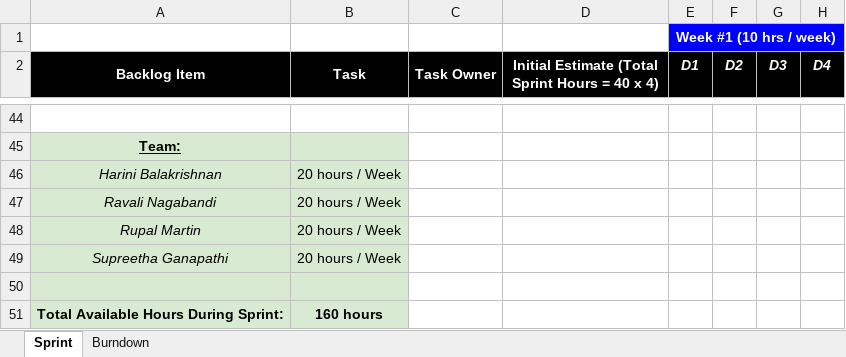
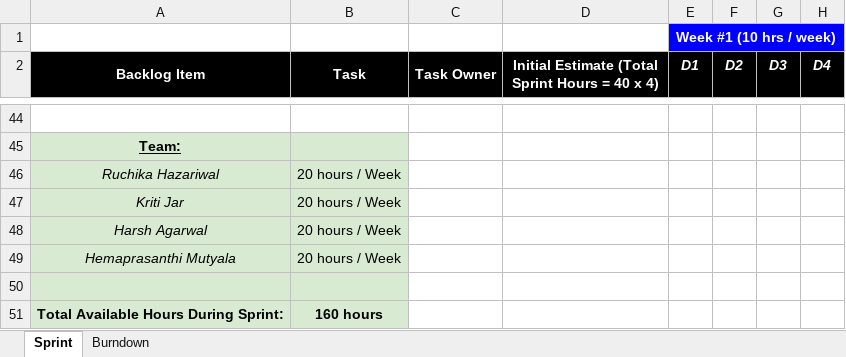
Before and after one commit to KritiJar/fa18-202-pheonix, an Excel workbook: ProjectJournal/Scrum Report/Task board/CMPE-202-Phoenix-Sprint.xlsx, sheet Sprint, drawn as a sheet; only a part is shown, gaps mark what is left out; values as stored, in another font and other column widths than the file's, no borders; the diff names each change by its address in the sheet, - before the commit and + after, or states it on an @@ line.

Commit message:
Add files via upload

```diff
--- a/ProjectJournal/Scrum Report/Task board/CMPE-202-Phoenix-Sprint.xlsx (sheet Sprint)
+++ b/ProjectJournal/Scrum Report/Task board/CMPE-202-Phoenix-Sprint.xlsx (sheet Sprint)
-A46 (Backlog Item): Harini Balakrishnan
+A46 (Backlog Item): Ruchika Hazariwal
-A47 (Backlog Item): Ravali Nagabandi
+A47 (Backlog Item): Kriti Jar
-A48 (Backlog Item): Rupal Martin
+A48 (Backlog Item): Harsh Agarwal
-A49 (Backlog Item): Supreetha Ganapathi
+A49 (Backlog Item): Hemaprasanthi Mutyala
```
